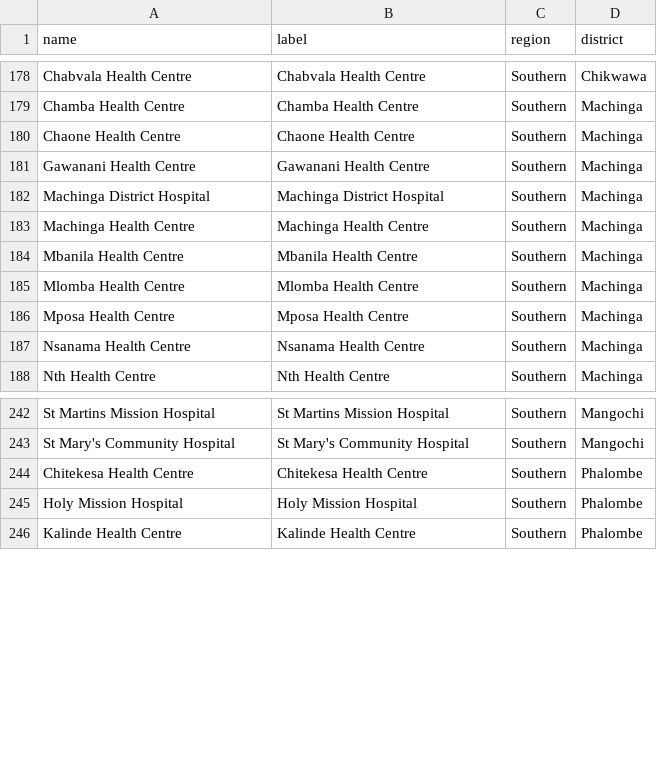
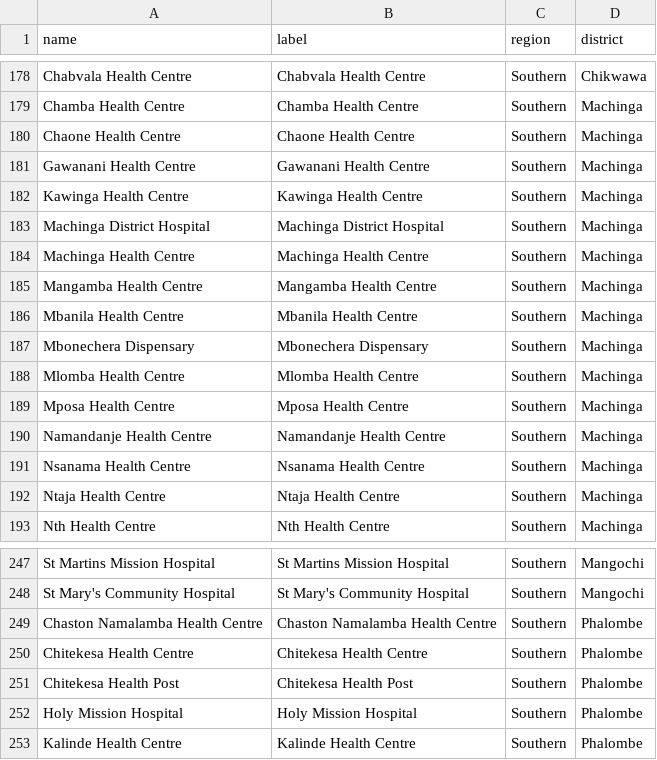
Before and after one commit to shinobi-hunter/kobo-media, a CSV file: village_configuration/health_facilities.csv, drawn as a sheet; only a part is shown, gaps mark what is left out.

Commit message:
Sync Sorted Media

```diff
--- a/village_configuration/health_facilities.csv
+++ b/village_configuration/health_facilities.csv
@@ -181,8 +181,13 @@
 "Gawanani Health Centre","Gawanani Health Centre","Southern","Machinga"
+"Kawinga Health Centre","Kawinga Health Centre","Southern","Machinga"
 "Machinga District Hospital","Machinga District Hospital","Southern","Machinga"
 "Machinga Health Centre","Machinga Health Centre","Southern","Machinga"
+"Mangamba Health Centre","Mangamba Health Centre","Southern","Machinga"
 "Mbanila Health Centre","Mbanila Health Centre","Southern","Machinga"
+"Mbonechera Dispensary","Mbonechera Dispensary","Southern","Machinga"
 "Mlomba Health Centre","Mlomba Health Centre","Southern","Machinga"
 "Mposa Health Centre","Mposa Health Centre","Southern","Machinga"
+"Namandanje Health Centre","Namandanje Health Centre","Southern","Machinga"
 "Nsanama Health Centre","Nsanama Health Centre","Southern","Machinga"
+"Ntaja Health Centre","Ntaja Health Centre","Southern","Machinga"
 "Nth Health Centre","Nth Health Centre","Southern","Machinga"
@@ -243,3 +248,5 @@
 "St Mary's Community Hospital","St Mary's Community Hospital","Southern","Mangochi"
+"Chaston Namalamba Health Centre","Chaston Namalamba Health Centre","Southern","Phalombe"
 "Chitekesa Health Centre","Chitekesa Health Centre","Southern","Phalombe"
+"Chitekesa Health Post","Chitekesa Health Post","Southern","Phalombe"
 "Holy Mission Hospital","Holy Mission Hospital","Southern","Phalombe"
```
